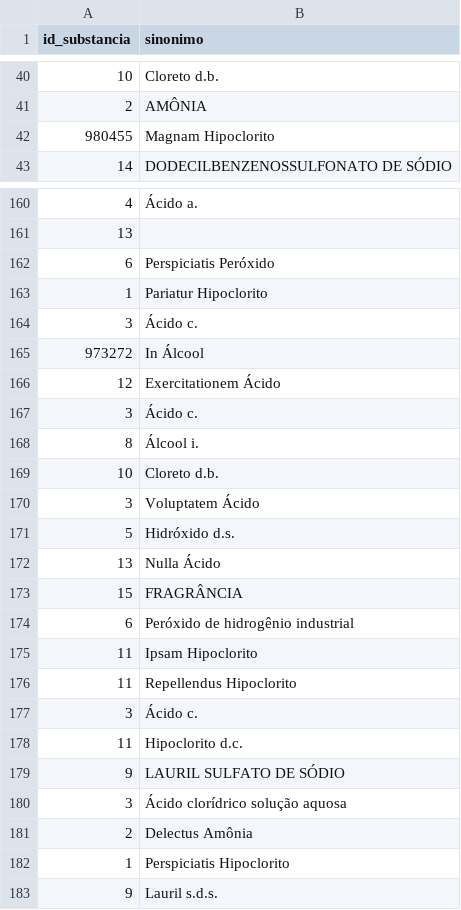
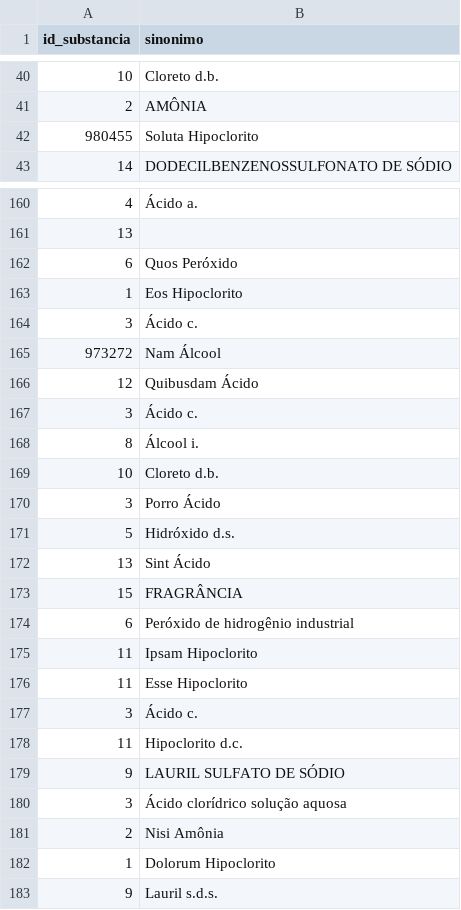
Before and after one commit to Quimia-br/quimia-bd, a CSV file: src/database/sql/data_load/mocks/substancia_sinonimo.csv, drawn as a sheet; only a part is shown, gaps mark what is left out; the diff covers the shown part only.

```diff
--- a/src/database/sql/data_load/mocks/substancia_sinonimo.csv
+++ b/src/database/sql/data_load/mocks/substancia_sinonimo.csv
@@ -41,3 +41,3 @@ id_substancia,sinonimo
 2,AMÔNIA
-980455,Magnam Hipoclorito
+980455,Soluta Hipoclorito
 14,DODECILBENZENOSSULFONATO DE SÓDIO
@@ -161,7 +161,7 @@ id_substancia,sinonimo
 13,
-6,Perspiciatis Peróxido
-1,Pariatur Hipoclorito
+6,Quos Peróxido
+1,Eos Hipoclorito
 3,Ácido c.
-973272,In Álcool
-12,Exercitationem Ácido
+973272,Nam Álcool
+12,Quibusdam Ácido
 3,Ácido c.
@@ -169,5 +169,5 @@ id_substancia,sinonimo
 10,Cloreto d.b.
-3,Voluptatem Ácido
+3,Porro Ácido
 5,Hidróxido d.s.
-13,Nulla Ácido
+13,Sint Ácido
 15,FRAGRÂNCIA
@@ -175,3 +175,3 @@ id_substancia,sinonimo
 11,Ipsam Hipoclorito
-11,Repellendus Hipoclorito
+11,Esse Hipoclorito
 3,Ácido c.
@@ -180,4 +180,4 @@ id_substancia,sinonimo
 3,Ácido clorídrico solução aquosa
-2,Delectus Amônia
-1,Perspiciatis Hipoclorito
+2,Nisi Amônia
+1,Dolorum Hipoclorito
 9,Lauril s.d.s.
```
Also changed, not shown: 35 edited cells elsewhere in this file, src/database/sql/data_load/mocks/estante.csv, src/database/sql/data_load/mocks/historico_recomendacao.csv, 10 other files.
